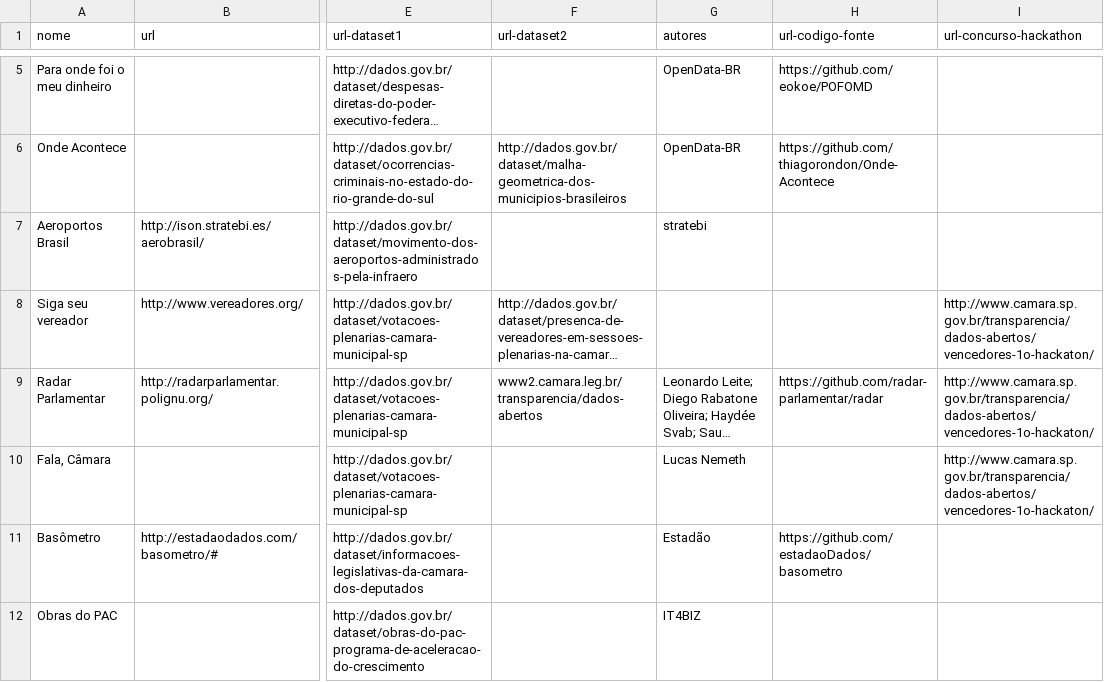
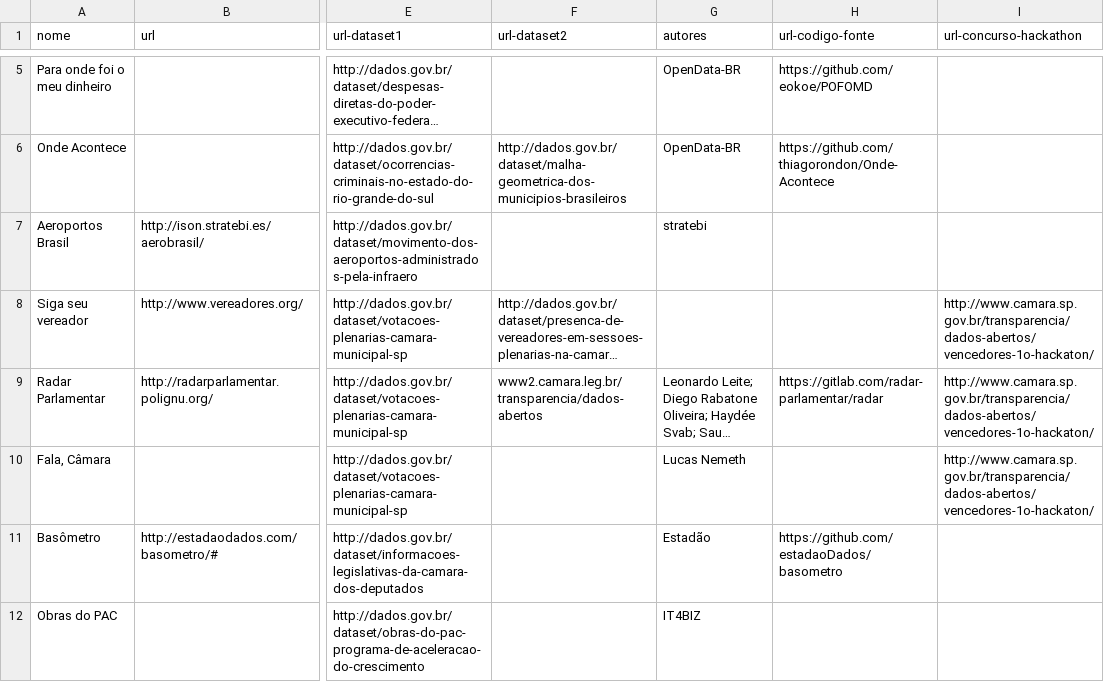
Before and after one commit to dadosgovbr/aplicativos-dados-brasil, a CSV file: dados/aplicativos.csv, drawn as a sheet; only a part is shown, gaps mark what is left out; long unchanged cells end in …; the diff names each change by its address in the sheet, - before the commit and + after, or states it on an @@ line.

Commit message:
Atualiza link do repositório do Radar Parlamentar

```diff
--- a/dados/aplicativos.csv
+++ b/dados/aplicativos.csv
-H9 (url-codigo-fonte): https://github.com/radar-parlamentar/radar
+H9 (url-codigo-fonte): https://gitlab.com/radar-parlamentar/radar
```
